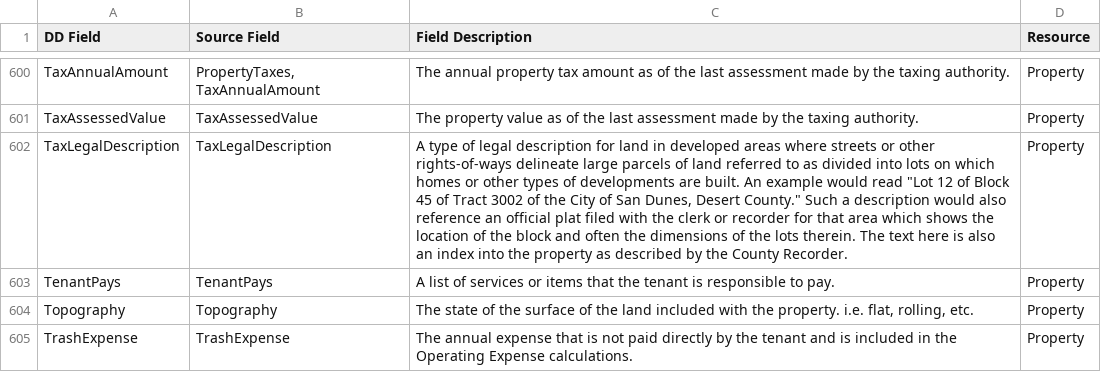
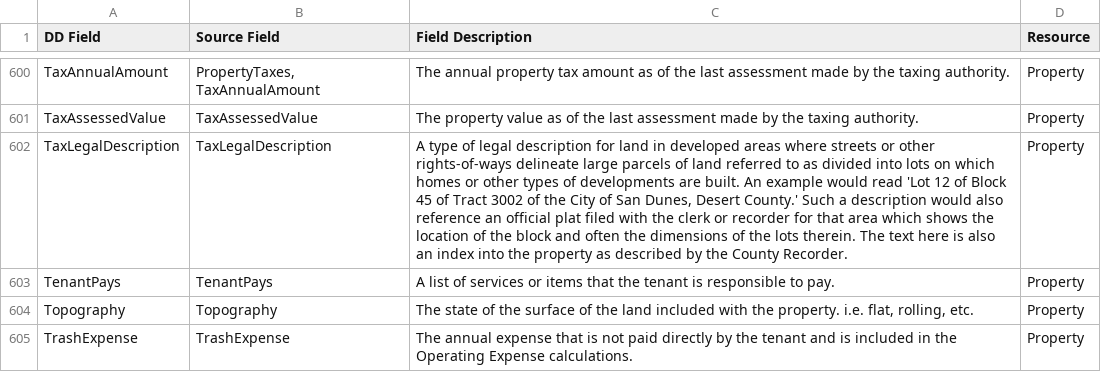
Before and after one commit to RAHB-REALTORS-Association/datafields, a CSV file: data/ITSO_BackOffice_fields.csv, drawn as a sheet; only a part is shown, gaps mark what is left out; the diff covers the shown part only; the diff names each change by its address in the sheet, - before the commit and + after, or states it on an @@ line.

```diff
--- a/data/ITSO_BackOffice_fields.csv
+++ b/data/ITSO_BackOffice_fields.csv
-C602 (Field Description): …would read "Lot 12 of Block 45 of Tract 3002 of the City of San Dunes, Desert County." Such a…
+C602 (Field Description): …would read 'Lot 12 of Block 45 of Tract 3002 of the City of San Dunes, Desert County.' Such a…
```
Also changed, not shown: 10 edited cells elsewhere in this file, data/ITSO_BoardActive_fields.csv, data/ITSO_IDX_fields.csv, 2 other files.
